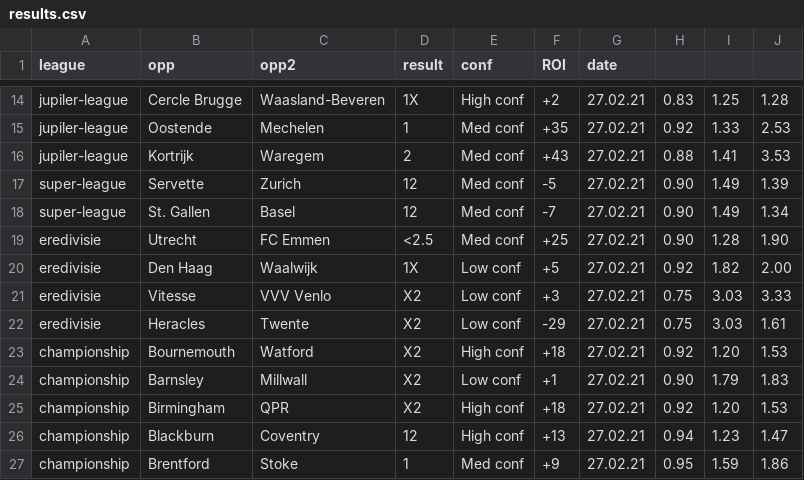
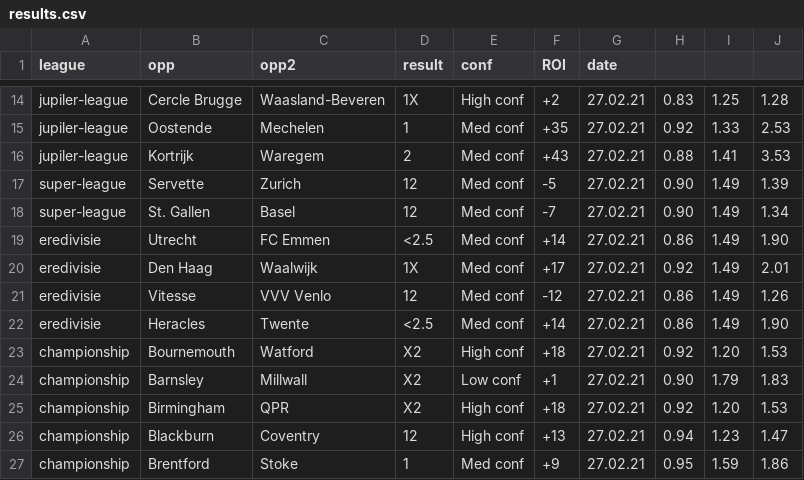
Before and after one commit to razmanolescu/razmanolescu.github.io, a CSV file: assets/results/results.csv, drawn as a sheet; only a part is shown, gaps mark what is left out.

Commit message:
dfgdf

```diff
--- a/assets/results/results.csv
+++ b/assets/results/results.csv
@@ -18,6 +18,6 @@ super-league,Servette,Zurich,12,Med conf,-5,27.02.21,0.90,1.49,1.39
 super-league,St. Gallen,Basel,12,Med conf,-7,27.02.21,0.90,1.49,1.34
-eredivisie,Utrecht,FC Emmen,<2.5,Med conf,+25,27.02.21,0.90,1.28,1.90
-eredivisie,Den Haag,Waalwijk,1X,Low conf,+5,27.02.21,0.92,1.82,2.00
-eredivisie,Vitesse,VVV Venlo,X2,Low conf,+3,27.02.21,0.75,3.03,3.33
-eredivisie,Heracles,Twente,X2,Low conf,-29,27.02.21,0.75,3.03,1.61
+eredivisie,Utrecht,FC Emmen,<2.5,Med conf,+14,27.02.21,0.86,1.49,1.90
+eredivisie,Den Haag,Waalwijk,1X,Med conf,+17,27.02.21,0.92,1.49,2.01
+eredivisie,Vitesse,VVV Venlo,12,Med conf,-12,27.02.21,0.86,1.49,1.26
+eredivisie,Heracles,Twente,<2.5,Med conf,+14,27.02.21,0.86,1.49,1.90
 championship,Bournemouth,Watford,X2,High conf,+18,27.02.21,0.92,1.20,1.53
```
